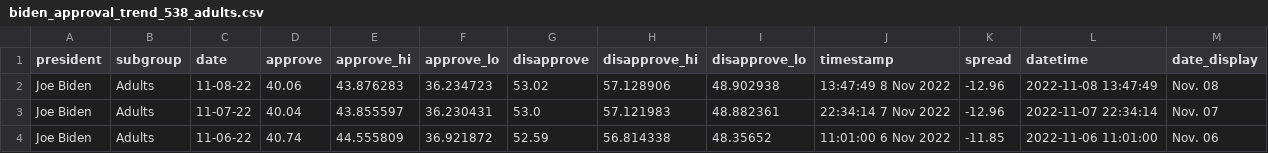
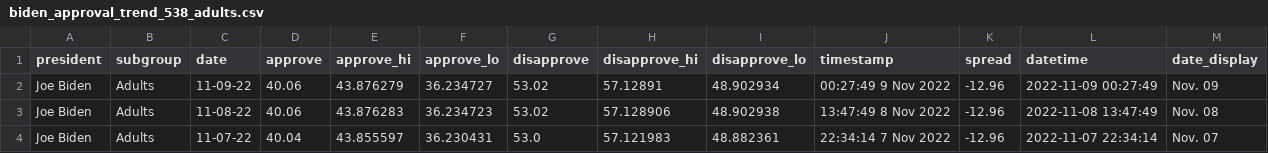
Before and after one commit to gridviz/biden-polls, a CSV file: data/processed/biden_approval_trend_538_adults.csv, drawn as a sheet; only a part is shown; the shorter side is filled out with more unchanged rows.

```diff
--- a/data/processed/biden_approval_trend_538_adults.csv
+++ b/data/processed/biden_approval_trend_538_adults.csv
@@ -1,2 +1,3 @@
 president,subgroup,date,approve,approve_hi,approve_lo,disapprove,disapprove_hi,disapprove_lo,timestamp,spread,datetime,date_display
+Joe Biden,Adults,11-09-22,40.06,43.876279,36.234727,53.02,57.12891,48.902934,00:27:49  9 Nov 2022,-12.96,2022-11-09 00:27:49,Nov. 09
 Joe Biden,Adults,11-08-22,40.06,43.876283,36.234723,53.02,57.128906,48.902938,13:47:49  8 Nov 2022,-12.96,2022-11-08 13:47:49,Nov. 08
```
Also changed, not shown: data/processed/biden_approval_trend_538_all_polls.csv, data/processed/biden_approval_trend_538_latest_adults.csv, 3 other files.
